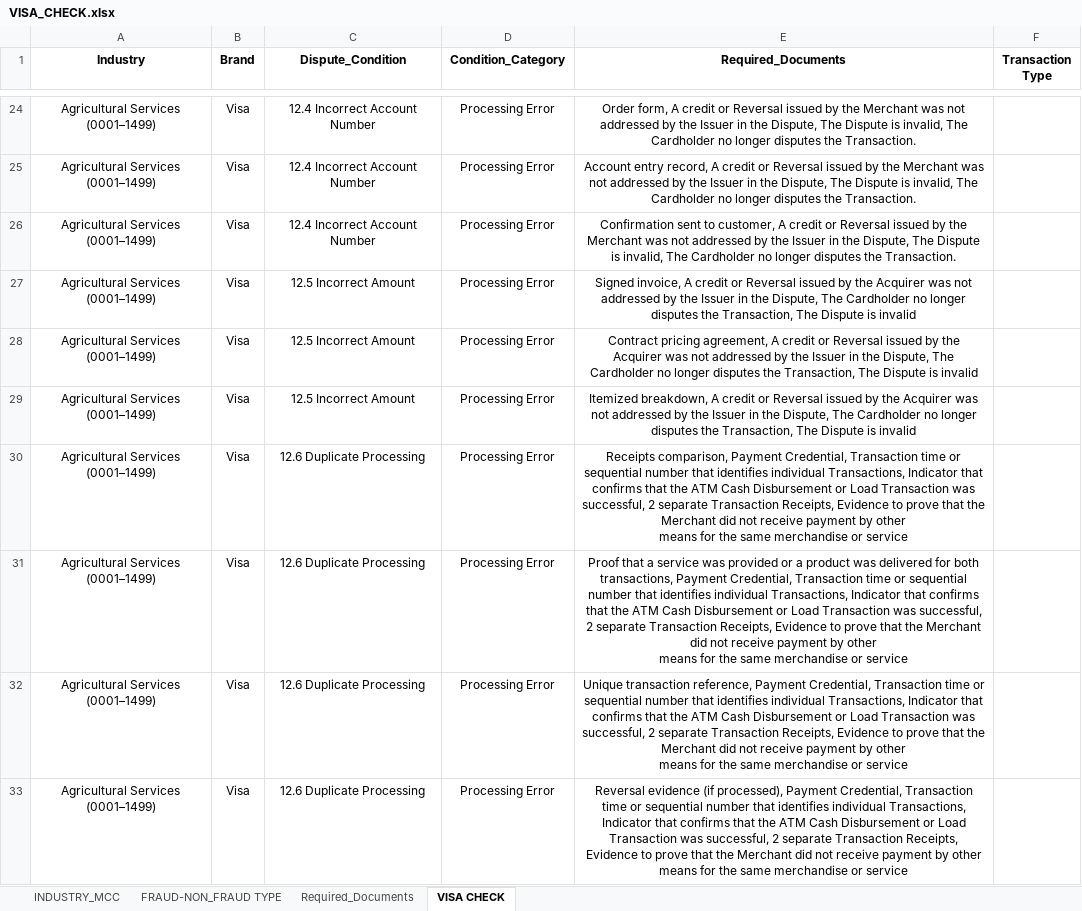
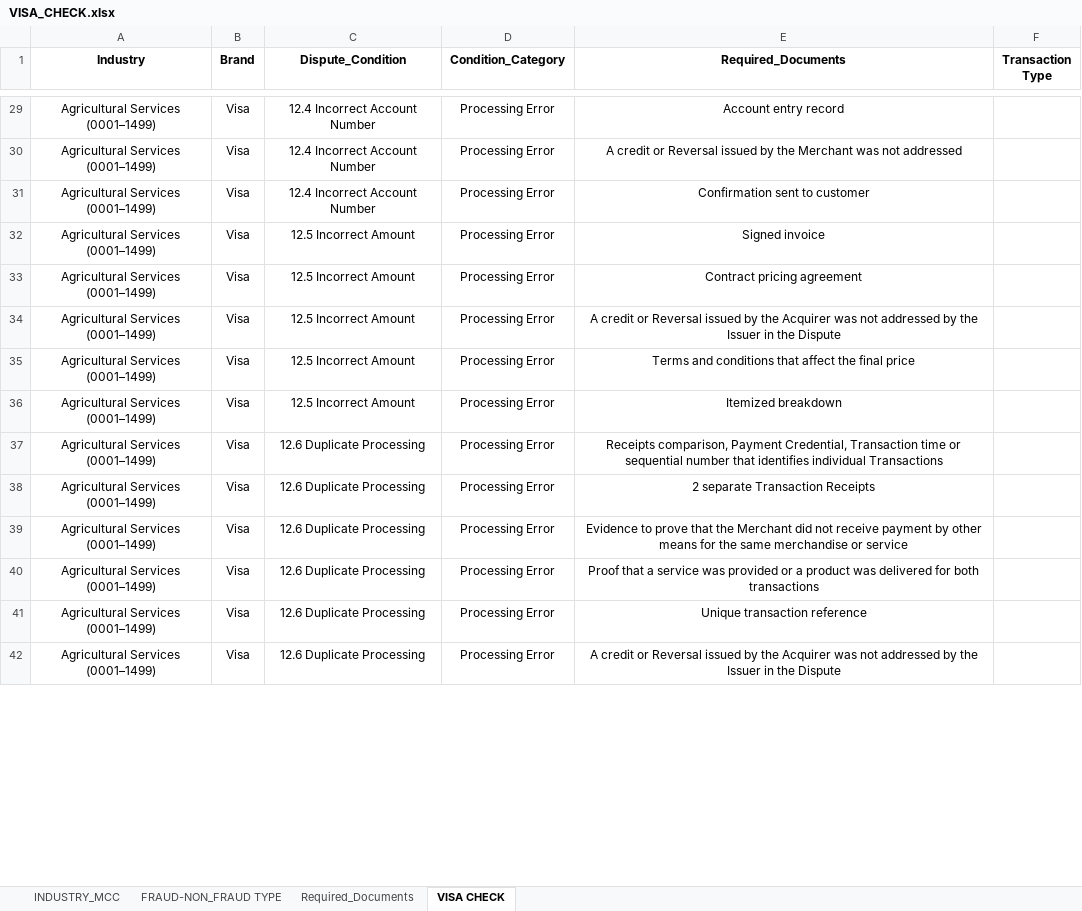
Before and after one commit to jbeltran225/Defense-Viewer, an Excel workbook: VISA_CHECK.xlsx, sheet VISA CHECK, drawn as a sheet; only a part is shown, gaps mark what is left out; values as stored, in another font and other column widths than the file's, no borders; addresses are those after the commit; ↵ is a line break in a cell; the diff covers the shown part only; the diff names each change by its address in the sheet, - before the commit and + after, or states it on an @@ line.

```diff
--- a/VISA_CHECK.xlsx (sheet VISA CHECK)
+++ b/VISA_CHECK.xlsx (sheet VISA CHECK)
-E29 (Required_Documents): Order form, A credit or Reversal issued by the Merchant was not addressed by the Issuer in the Dispute, The Dispute is invalid, The Cardholder no longer disputes the Transaction.
+E29 (Required_Documents): Account entry record
-E30 (Required_Documents): Account entry record, A credit or Reversal issued by the Merchant was not addressed by the Issuer in the Dispute, The Dispute is invalid, The Cardholder no longer disputes the Transaction.
+E30 (Required_Documents): A credit or Reversal issued by the Merchant was not addressed
-E31 (Required_Documents): …sent to customer, A credit or Reversal issued by the Merchant was not addressed by the Issuer in the Dispute, The Dispute is invalid, The Cardholder no longer disputes the Transaction.
+E31 (Required_Documents): …sent to customer
+row 32: Agricultural Services (0001–1499) | Visa | 12.5 Incorrect Amount | Processing Error | Signed invoice
+row 33: Agricultural Services (0001–1499) | Visa | 12.5 Incorrect Amount | Processing Error | Contract pricing agreement
-E34 (Required_Documents): Signed invoice, A credit or Reversal issued by the Acquirer was not addressed by the Issuer in the Dispute, The Cardholder no longer disputes the Transaction, The Dispute is invalid
+E34 (Required_Documents): A credit or Reversal issued by the Acquirer was not addressed by the Issuer in the Dispute
-E35 (Required_Documents): Contract pricing agreement, A credit or Reversal issued by the Acquirer was not addressed by the Issuer in the Dispute, The Cardholder no longer disputes the Transaction, The Dispute is invalid
+E35 (Required_Documents): Terms and conditions that affect the final price
-E36 (Required_Documents): Itemized breakdown, A credit or Reversal issued by the Acquirer was not addressed by the Issuer in the Dispute, The Cardholder no longer disputes the Transaction, The Dispute is invalid
+E36 (Required_Documents): Itemized breakdown
-E37 (Required_Documents): …identifies individual Transactions, Indicator that confirms that the ATM Cash Disbursement or Load Transaction was successful, 2 separate Transaction Receipts, Evidence to prove that the Merchant did not receive payment by other ↵ means for the same merchandise or service
+E37 (Required_Documents): …identifies individual Transactions
+row 38: Agricultural Services (0001–1499) | Visa | 12.6 Duplicate Processing | Processing Error | 2 separate Transaction Receipts
+row 39: Agricultural Services (0001–1499) | Visa | 12.6 Duplicate Processing | Processing Error | Evidence to prove that the Merchant did not receive payment by other means for the same merchandise or service
-E40 (Required_Documents): …for both transactions, Payment Credential, Transaction time or sequential number that identifies individual Transactions, Indicator that confirms that the ATM Cash Disbursement or Load Transaction was successful, 2 separate Transaction Receipts, Evidence to prove that the Merchant did not receive payment by other ↵ means for the same merchandise or service
+E40 (Required_Documents): …for both transactions
-E41 (Required_Documents): Unique transaction reference, Payment Credential, Transaction time or sequential number that identifies individual Transactions, Indicator that confirms that the ATM Cash Disbursement or Load Transaction was successful, 2 separate Transaction Receipts, Evidence to prove that the Merchant did not receive payment by other ↵ means for the same merchandise or service
+E41 (Required_Documents): Unique transaction reference
-E42 (Required_Documents): Reversal evidence (if processed), Payment Credential, Transaction time or sequential number that identifies individual Transactions, Indicator that confirms that the ATM Cash Disbursement or Load Transaction was successful, 2 separate Transaction Receipts, Evidence to prove that the Merchant did not receive payment by other ↵ means for the same merchandise or service
+E42 (Required_Documents): A credit or Reversal issued by the Acquirer was not addressed by the Issuer in the Dispute
```
Also changed, not shown: 149 added rows, 53 removed rows, 3 moved rows and 807 edited cells elsewhere in this sheet.
